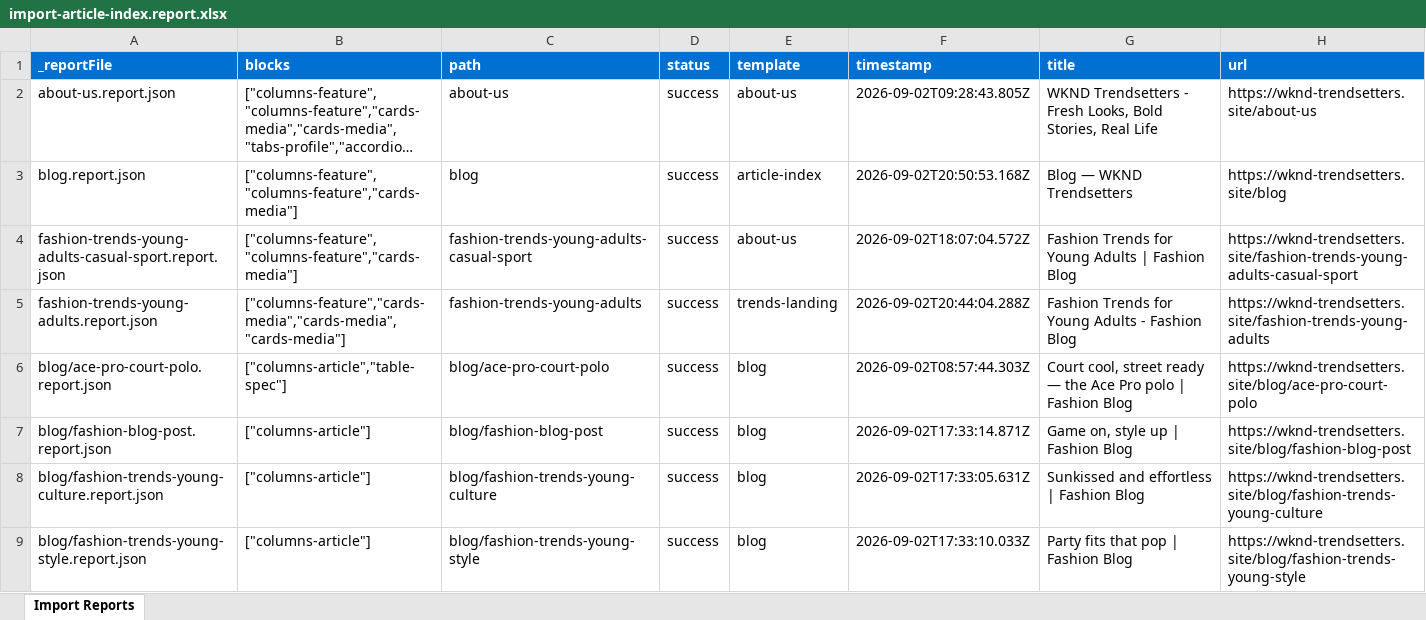
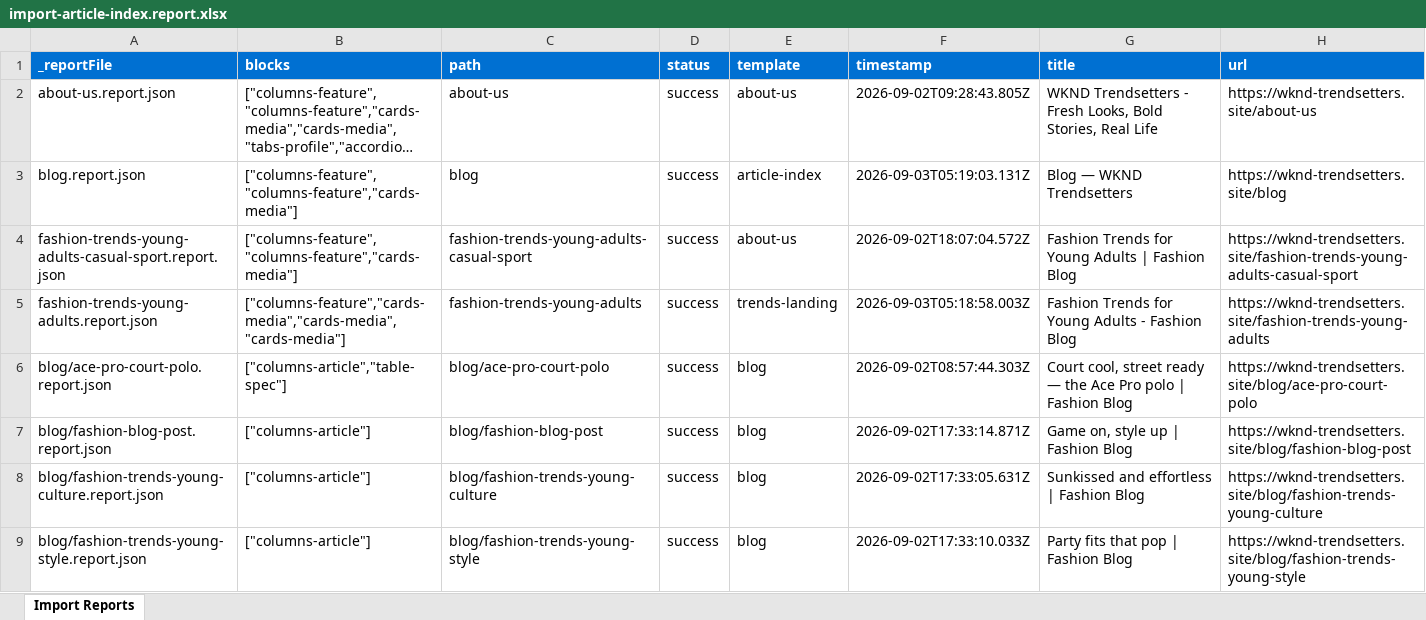
Before and after one commit to sheetal-hablani-adobe/ema-training, an Excel workbook: tools/importer/reports/import-article-index.report.xlsx, sheet Import Reports, drawn as a sheet; only a part is shown; long unchanged cells end in …; values as stored, in another font and other column widths than the file's, no borders; the diff names each change by its address in the sheet, - before the commit and + after, or states it on an @@ line.

```diff
--- a/tools/importer/reports/import-article-index.report.xlsx (sheet Import Reports)
+++ b/tools/importer/reports/import-article-index.report.xlsx (sheet Import Reports)
-F3 (timestamp): 2026-09-02T20:50:53.168Z
+F3 (timestamp): 2026-09-03T05:19:03.131Z
-F5 (timestamp): 2026-09-02T20:44:04.288Z
+F5 (timestamp): 2026-09-03T05:18:58.003Z
```
Also changed, not shown: tools/importer/reports/import-trends-landing.report.xlsx, 9 other files.
